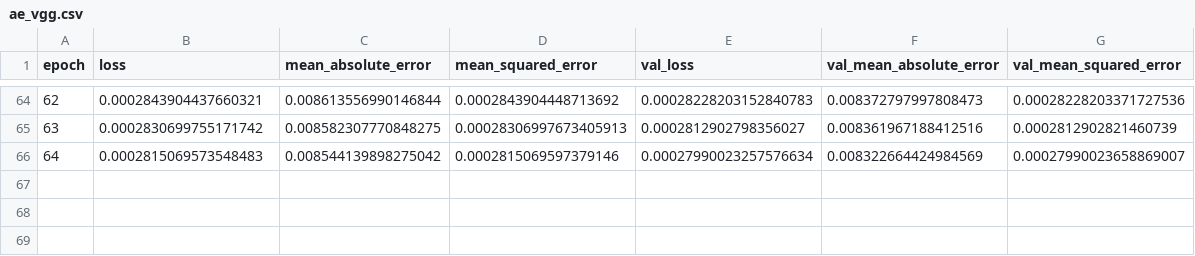
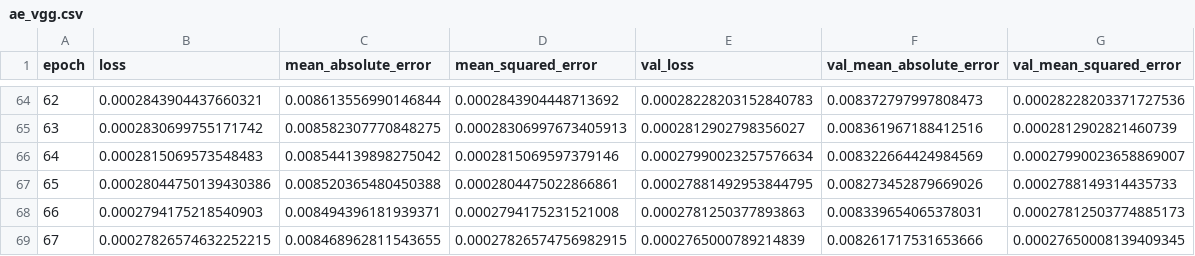
Before and after one commit to aman-chauhan/brain-tumor-classification, a CSV file: logs/ae_vgg.csv, drawn as a sheet; only a part is shown, gaps mark what is left out.

Commit message:
autoencoder vgg epoch 68

```diff
--- a/logs/ae_vgg.csv
+++ b/logs/ae_vgg.csv
@@ -66 +66,4 @@ epoch,loss,mean_absolute_error,mean_squared_error,val_loss,val_mean_absolute_err
 64,0.0002815069573548483,0.008544139898275042,0.0002815069597379146,0.00027990023257576634,0.008322664424984569,0.00027990023658869007
+65,0.00028044750139430386,0.008520365480450388,0.0002804475022866861,0.00027881492953844795,0.008273452879669026,0.0002788149314435733
+66,0.0002794175218540903,0.008494396181939371,0.0002794175231521008,0.0002781250377893863,0.008339654065378031,0.00027812503774885173
+67,0.00027826574632252215,0.008468962811543655,0.00027826574756982915,0.0002765000789214839,0.008261717531653666,0.00027650008139409345
```
Also changed, not shown: 1 other file.
